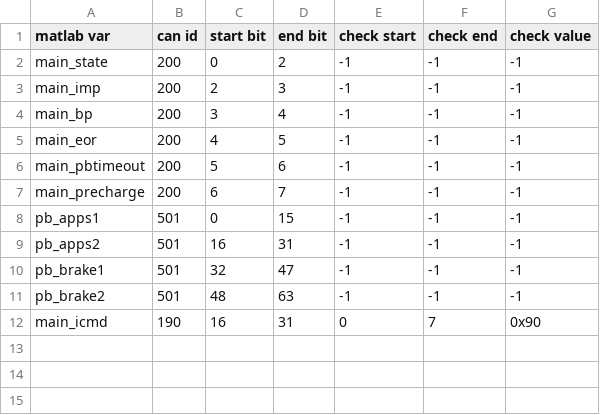
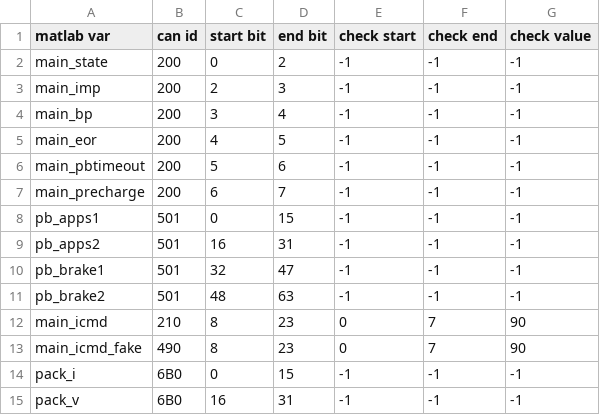
Before and after one commit to Purdue-Electric-Racing-2017/Matlab-Candapter-Utility, a CSV file: format.csv, drawn as a sheet.

```diff
--- a/format.csv
+++ b/format.csv
@@ -11,2 +11,5 @@ pb_brake1,501,32,47,-1,-1,-1
 pb_brake2,501,48,63,-1,-1,-1
-main_icmd,190,16,31,0,7,0x90
+main_icmd,210,8,23,0,7,90
+main_icmd_fake,490,8,23,0,7,90
+pack_i,6B0,0,15,-1,-1,-1
+pack_v,6B0,16,31,-1,-1,-1
```
Also changed, not shown: 28 other files.
